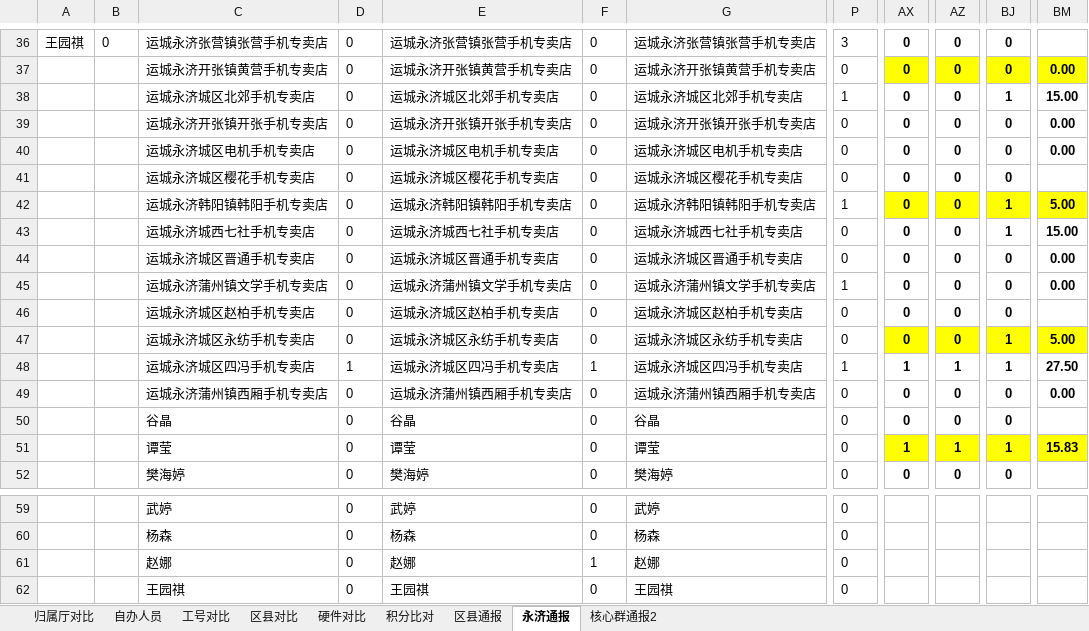
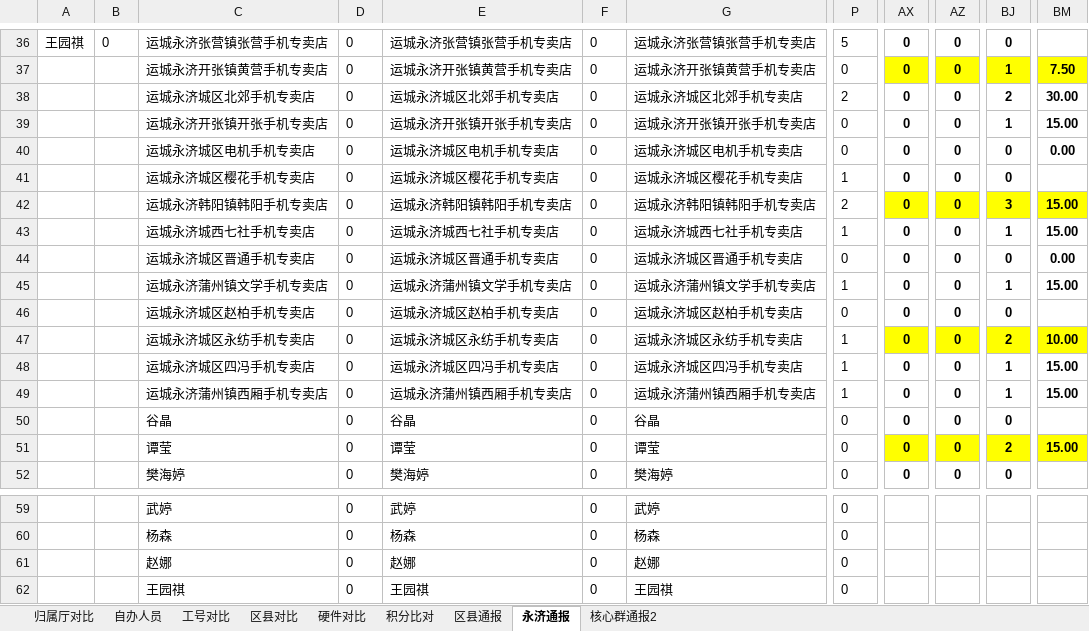
Before and after one commit to Nevermarrywife/Python.github.io, an Excel workbook: AutoExcel/报表/8.25/8月通报专用.xlsx, sheet 永济通报, drawn as a sheet; only a part is shown, gaps mark what is left out; values as stored, in another font and other column widths than the file's, no borders; conditional formats not drawn; the diff covers the shown part only; the diff names each change by its address in the sheet, - before the commit and + after, or states it on an @@ line.

```diff
--- a/AutoExcel/报表/8.25/8月通报专用.xlsx (sheet 永济通报)
+++ b/AutoExcel/报表/8.25/8月通报专用.xlsx (sheet 永济通报)
-P36: 3
+P36: 5
-BJ37: 0
+BJ37: 1
-BM37: 0.00
+BM37: 7.50
-P38: 1
+P38: 2
-BJ38: 1
+BJ38: 2
-BM38: 15.00
+BM38: 30.00
-BJ39: 0
+BJ39: 1
-BM39: 0.00
+BM39: 15.00
-P41: 0
+P41: 1
-P42: 1
+P42: 2
-BJ42: 1
+BJ42: 3
-BM42: 5.00
+BM42: 15.00
-P43: 0
+P43: 1
-BJ45: 0
+BJ45: 1
-BM45: 0.00
+BM45: 15.00
-P47: 0
+P47: 1
-BJ47: 1
+BJ47: 2
-BM47: 5.00
+BM47: 10.00
-D48: 1
+D48: 0
-F48: 1
+F48: 0
-AX48: 1
+AX48: 0
-AZ48: 1
+AZ48: 0
-BM48: 27.50
+BM48: 15.00
-P49: 0
+P49: 1
-BJ49: 0
+BJ49: 1
-BM49: 0.00
+BM49: 15.00
-AX51: 1
+AX51: 0
-AZ51: 1
+AZ51: 0
-BJ51: 1
+BJ51: 2
-BM51: 15.83
+BM51: 15.00
-F61: 1
+F61: 0
```
Also changed, not shown: 34 edited cells elsewhere in this sheet, sheet 核心群通报2, sheet 区县通报, 3 other files.
